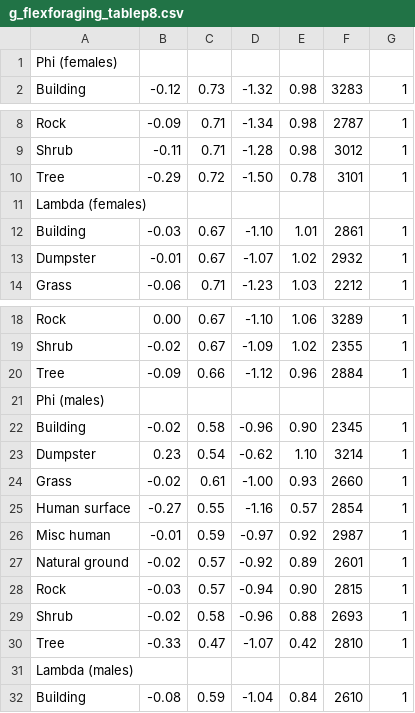
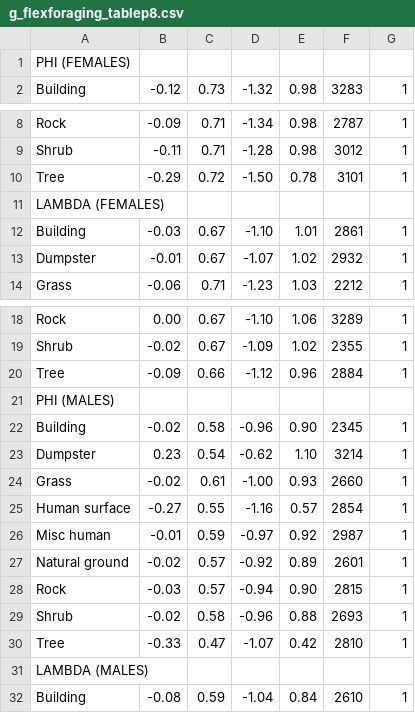
Before and after one commit to corinalogan/grackles, a CSV file: Files/Preregistrations/g_flexforaging_tablep8.csv, drawn as a sheet; only a part is shown, gaps mark what is left out.

Commit message:
fixed formatting for table p8

```diff
--- a/Files/Preregistrations/g_flexforaging_tablep8.csv
+++ b/Files/Preregistrations/g_flexforaging_tablep8.csv
@@ -1,2 +1,2 @@
-Phi (females),,,,,,
+PHI (FEMALES),,,,,,
 Building,-0.12,0.73,-1.32,0.98,3283,1
@@ -10,3 +10,3 @@ Shrub,-0.11,0.71,-1.28,0.98,3012,1
 Tree,-0.29,0.72,-1.50,0.78,3101,1
-Lambda (females),,,,,,
+LAMBDA (FEMALES),,,,,,
 Building,-0.03,0.67,-1.10,1.01,2861,1
@@ -20,3 +20,3 @@ Shrub,-0.02,0.67,-1.09,1.02,2355,1
 Tree,-0.09,0.66,-1.12,0.96,2884,1
-Phi (males),,,,,,
+PHI (MALES),,,,,,
 Building,-0.02,0.58,-0.96,0.90,2345,1
@@ -30,3 +30,3 @@ Shrub,-0.02,0.58,-0.96,0.88,2693,1
 Tree,-0.33,0.47,-1.07,0.42,2810,1
-Lambda (males),,,,,,
+LAMBDA (MALES),,,,,,
 Building,-0.08,0.59,-1.04,0.84,2610,1
```
